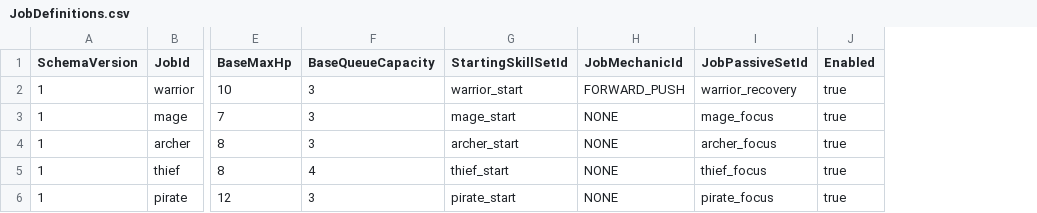
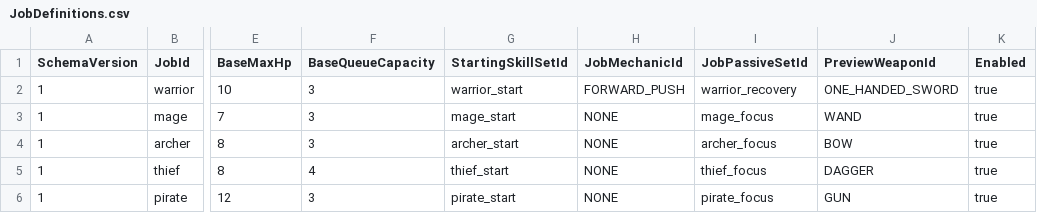
Before and after one commit to MagunMadown/MapleTactics, a CSV file: RootDesk/MyDesk/03_Data/JobDefinitions.csv, drawn as a sheet; only a part is shown, gaps mark what is left out; the diff names each change by its address in the sheet, - before the commit and + after, or states it on an @@ line.

Commit message:
feat: overhaul character selection preview UI

```diff
--- a/RootDesk/MyDesk/03_Data/JobDefinitions.csv
+++ b/RootDesk/MyDesk/03_Data/JobDefinitions.csv
+column J (PreviewWeaponId), rows 2-6: ONE_HANDED_SWORD | WAND | BOW | DAGGER | GUN
```
Also changed, not shown: 6 other files.
